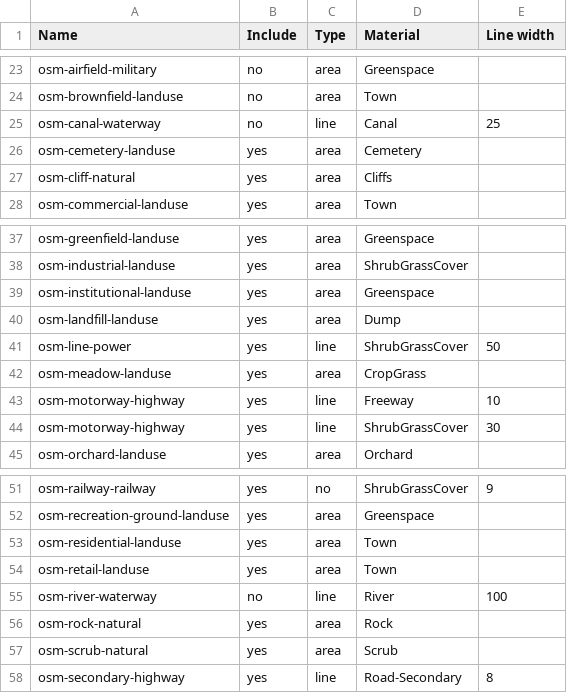
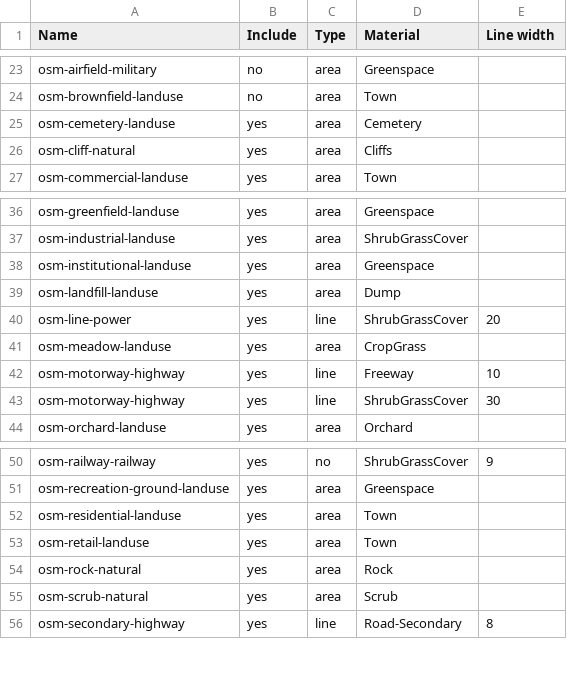
Before and after one commit to davidmegginson/fgfs-scenery-build, a CSV file: layers.csv, drawn as a sheet; only a part is shown, gaps mark what is left out.

Commit message:
Shrink width of power-line corridors.

```diff
--- a/layers.csv
+++ b/layers.csv
@@ -24,3 +24,2 @@ osm-airfield-military,no,area,Greenspace
 osm-brownfield-landuse,no,area,Town
-osm-canal-waterway,no,line,Canal,25
 osm-cemetery-landuse,yes,area,Cemetery
@@ -40,3 +39,3 @@ osm-institutional-landuse,yes,area,Greenspace
 osm-landfill-landuse,yes,area,Dump
-osm-line-power,yes,line,ShrubGrassCover,50
+osm-line-power,yes,line,ShrubGrassCover,20
 osm-meadow-landuse,yes,area,CropGrass
@@ -54,3 +53,2 @@ osm-residential-landuse,yes,area,Town
 osm-retail-landuse,yes,area,Town
-osm-river-waterway,no,line,River,100
 osm-rock-natural,yes,area,Rock
```
